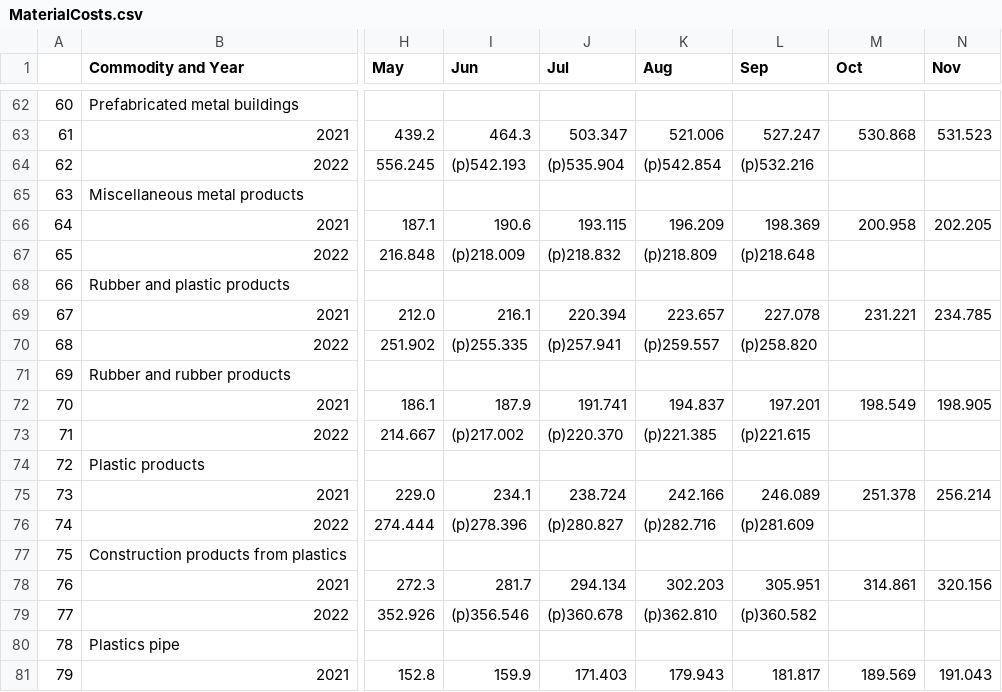
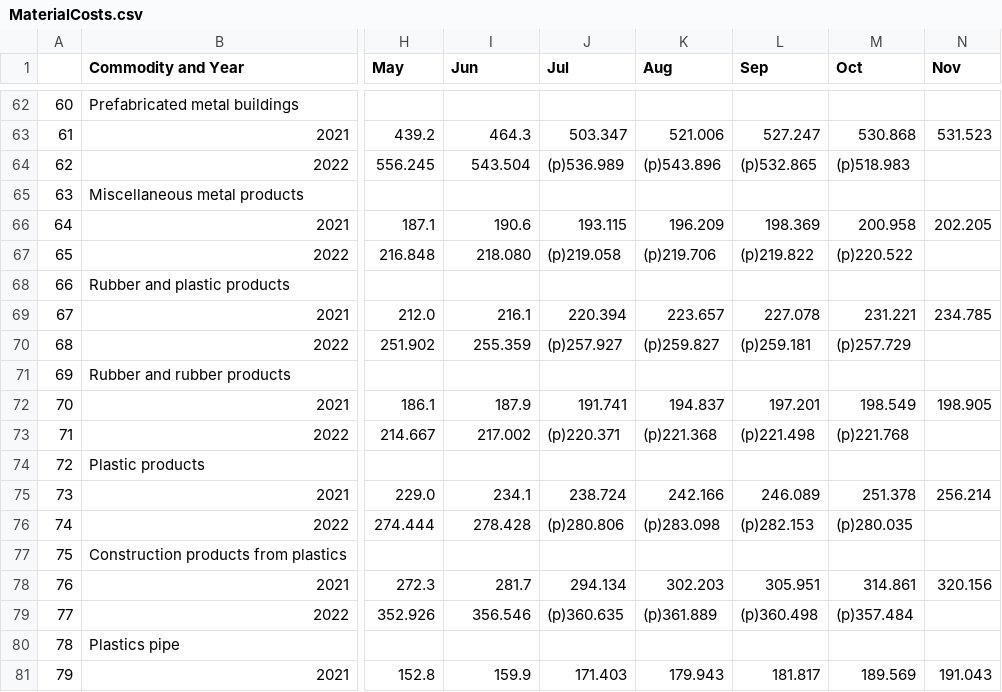
Before and after one commit to jus3003/Python-Project, a CSV file: MaterialCosts.csv, drawn as a sheet; only a part is shown, gaps mark what is left out; the diff covers the shown part only; the diff names each change by its address in the sheet, - before the commit and + after, or states it on an @@ line.

```diff
--- a/MaterialCosts.csv
+++ b/MaterialCosts.csv
-I64 (Jun): (p)542.193
+I64 (Jun): 543.504
-J64 (Jul): (p)535.904
+J64 (Jul): (p)536.989
-K64 (Aug): (p)542.854
+K64 (Aug): (p)543.896
-L64 (Sep): (p)532.216
+L64 (Sep): (p)532.865
-M64 (Oct): (empty)
+M64 (Oct): (p)518.983
-I67 (Jun): (p)218.009
+I67 (Jun): 218.080
-J67 (Jul): (p)218.832
+J67 (Jul): (p)219.058
-K67 (Aug): (p)218.809
+K67 (Aug): (p)219.706
-L67 (Sep): (p)218.648
+L67 (Sep): (p)219.822
-M67 (Oct): (empty)
+M67 (Oct): (p)220.522
-I70 (Jun): (p)255.335
+I70 (Jun): 255.359
-J70 (Jul): (p)257.941
+J70 (Jul): (p)257.927
-K70 (Aug): (p)259.557
+K70 (Aug): (p)259.827
-L70 (Sep): (p)258.820
+L70 (Sep): (p)259.181
-M70 (Oct): (empty)
+M70 (Oct): (p)257.729
-I73 (Jun): (p)217.002
+I73 (Jun): 217.002
-J73 (Jul): (p)220.370
+J73 (Jul): (p)220.371
-K73 (Aug): (p)221.385
+K73 (Aug): (p)221.368
-L73 (Sep): (p)221.615
+L73 (Sep): (p)221.498
-M73 (Oct): (empty)
+M73 (Oct): (p)221.768
-I76 (Jun): (p)278.396
+I76 (Jun): 278.428
-J76 (Jul): (p)280.827
+J76 (Jul): (p)280.806
-K76 (Aug): (p)282.716
+K76 (Aug): (p)283.098
-L76 (Sep): (p)281.609
+L76 (Sep): (p)282.153
-M76 (Oct): (empty)
+M76 (Oct): (p)280.035
-I79 (Jun): (p)356.546
+I79 (Jun): 356.546
-J79 (Jul): (p)360.678
+J79 (Jul): (p)360.635
-K79 (Aug): (p)362.810
+K79 (Aug): (p)361.889
-L79 (Sep): (p)360.582
+L79 (Sep): (p)360.498
-M79 (Oct): (empty)
+M79 (Oct): (p)357.484
```
Also changed, not shown: 100 edited cells elsewhere in this file, 1 other file.
